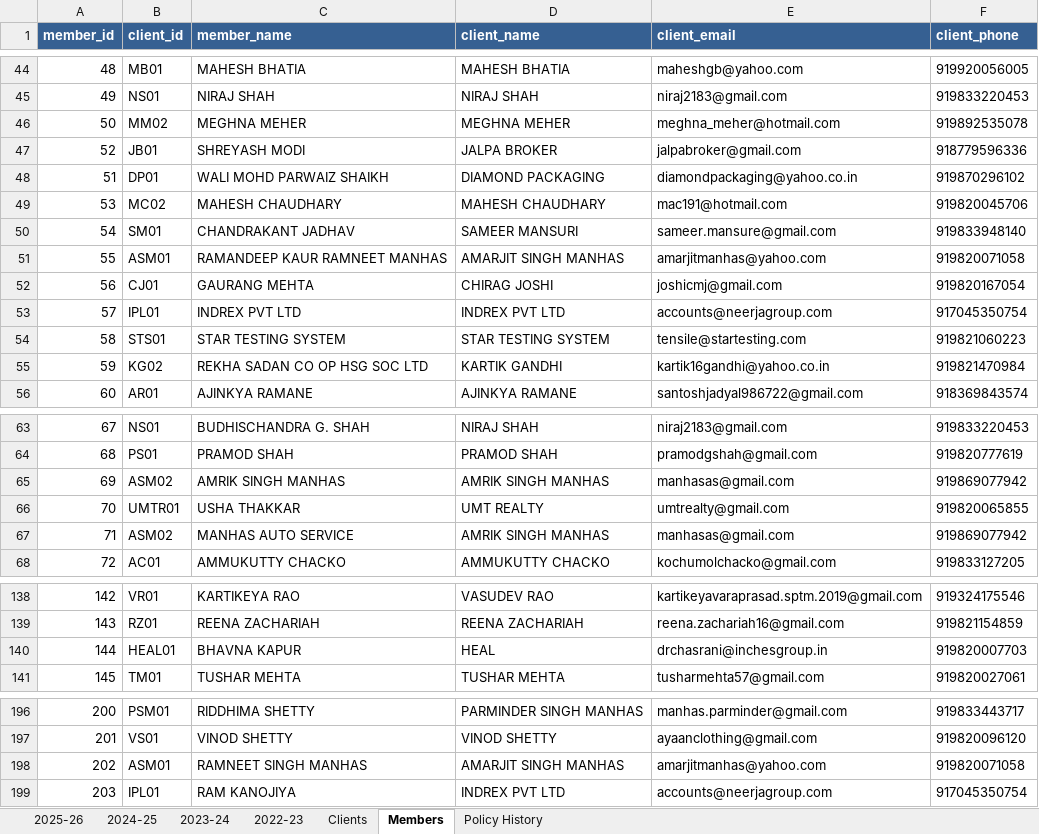
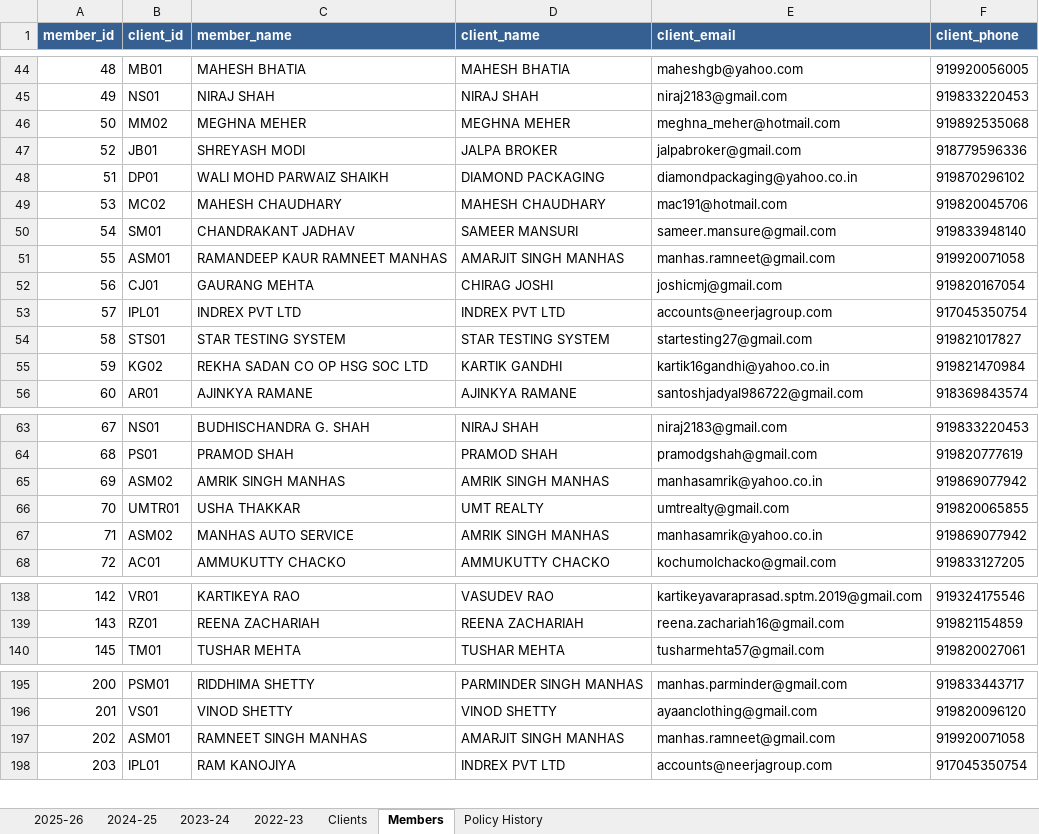
Before and after one commit to DhruvShah05/Insta-Insure-Website, an Excel workbook: insurance_data.xlsx, sheet Members, drawn as a sheet; only a part is shown, gaps mark what is left out; values as stored, in another font and other column widths than the file's, no borders; removed rows and columns are numbered as before the commit, all else as after; the diff covers the shown part only; the diff names each change by its address in the sheet, - before the commit and + after, or states it on an @@ line.

```diff
--- a/insurance_data.xlsx (sheet Members)
+++ b/insurance_data.xlsx (sheet Members)
-F46 (client_phone): 919892535078
+F46 (client_phone): 919892535068
-E51 (client_email): amarjitmanhas@yahoo.com
+E51 (client_email): manhas.ramneet@gmail.com
-F51 (client_phone): 919820071058
+F51 (client_phone): 919920071058
-E54 (client_email): tensile@startesting.com
+E54 (client_email): startesting27@gmail.com
-F54 (client_phone): 919821060223
+F54 (client_phone): 919821017827
-E65 (client_email): manhasas@gmail.com
+E65 (client_email): manhasamrik@yahoo.co.in
-E67 (client_email): manhasas@gmail.com
+E67 (client_email): manhasamrik@yahoo.co.in
-row 140: 144 | HEAL01 | BHAVNA KAPUR | HEAL | drchasrani@inchesgroup.in | 919820007703
-E197 (client_email): amarjitmanhas@yahoo.com
+E197 (client_email): manhas.ramneet@gmail.com
-F197 (client_phone): 919820071058
+F197 (client_phone): 919920071058
```
Also changed, not shown: 125 added rows elsewhere in this sheet, sheet 2024-25, sheet 2025-26, sheet Policy History, sheet Clients, sheet 2023-24, 23 other files.
